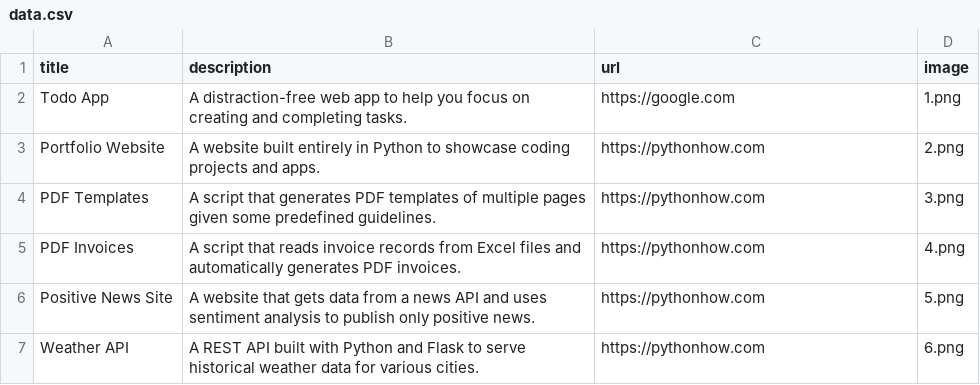
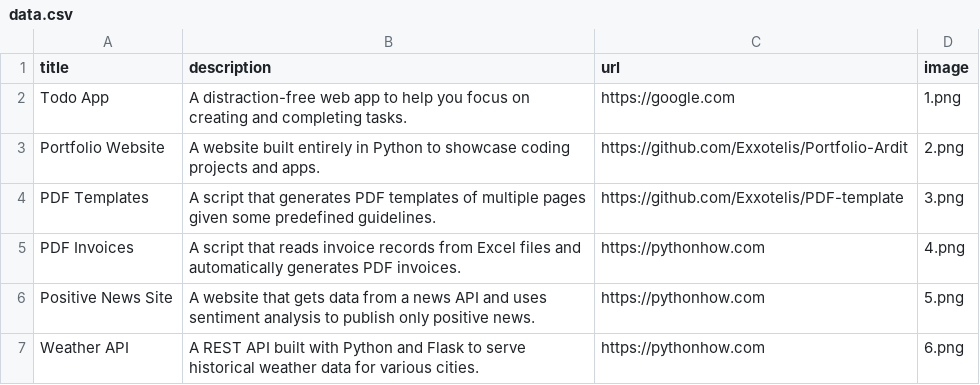
Before and after one commit to Exxotelis/Portfolio-Ardit, a CSV file: data.csv, drawn as a sheet; only a part is shown.

Commit message:
app source

```diff
--- a/data.csv
+++ b/data.csv
@@ -2,4 +2,4 @@ title;description;url;image
 Todo App;A distraction-free web app to help you focus on creating and completing tasks.;https://google.com;1.png
-Portfolio Website;A website built entirely in Python to showcase coding projects and apps.;https://pythonhow.com;2.png
-PDF Templates;A script that generates PDF templates of multiple pages given some predefined guidelines.;https://pythonhow.com;3.png
+Portfolio Website;A website built entirely in Python to showcase coding projects and apps.;https://github.com/Exxotelis/Portfolio-Ardit;2.png
+PDF Templates;A script that generates PDF templates of multiple pages given some predefined guidelines.;https://github.com/Exxotelis/PDF-template;3.png
 PDF Invoices;A script that reads invoice records from Excel files and automatically generates PDF invoices.;https://pythonhow.com;4.png
```
